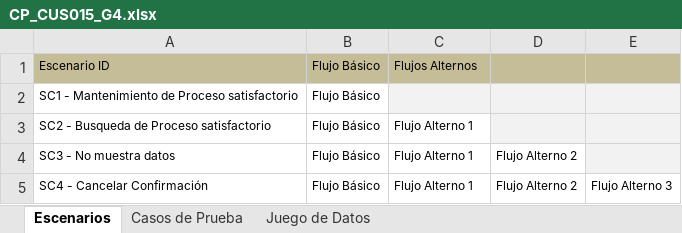
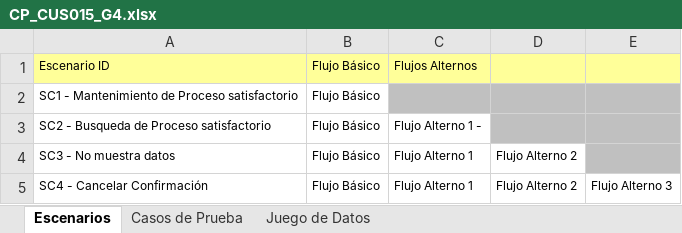
Before and after one commit to orlysemperfi/tp3-contratos-clientes, an Excel workbook: ITERACION 5/SUB ITERACION 5/CASOS DE PRUEBA/CP_CUS015_G4.xlsx, sheet Escenarios, drawn as a sheet; values as stored, in another font and other column widths than the file's, no borders; the diff names each change by its address in the sheet, - before the commit and + after, or states it on an @@ line.

```diff
--- a/ITERACION 5/SUB ITERACION 5/CASOS DE PRUEBA/CP_CUS015_G4.xlsx (sheet Escenarios)
+++ b/ITERACION 5/SUB ITERACION 5/CASOS DE PRUEBA/CP_CUS015_G4.xlsx (sheet Escenarios)
-A1:E1 fill: #C4BD97
+A1:E1 fill: #FFFF99
-C2:E2 fill: #F2F2F2
+C2:E2 fill: #C0C0C0
-C3: Flujo Alterno 1
+C3: Flujo Alterno 1 -
-D3:E3 fill: #F2F2F2
+D3:E3 fill: #C0C0C0
-E4 fill: #F2F2F2
+E4 fill: #C0C0C0
```
Also changed, not shown: sheet Casos de Prueba, sheet Juego de Datos.
